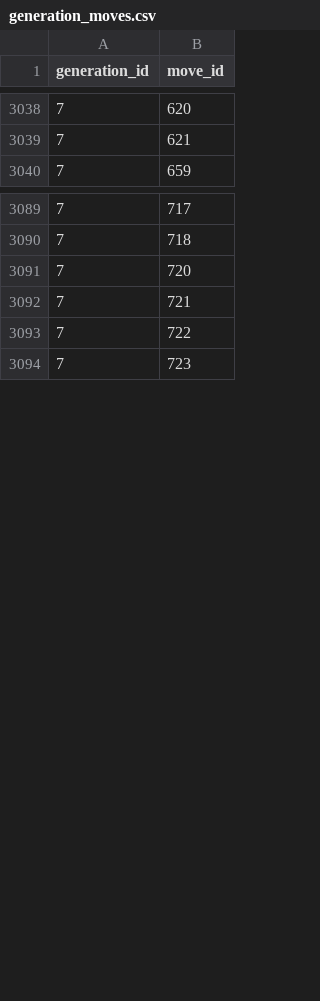
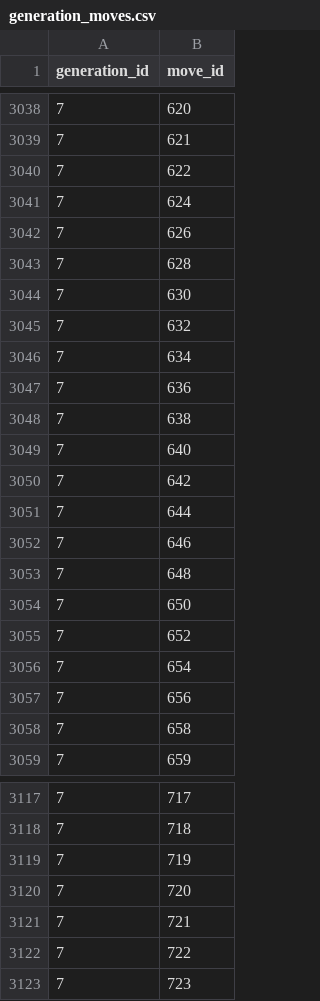
Before and after one commit to CatTrinket/porydex, a CSV file: porydex/db/data/generation_moves.csv, drawn as a sheet; only a part is shown, gaps mark what is left out; the diff covers the shown part only; the diff names each change by its address in the sheet, - before the commit and + after, or states it on an @@ line.

Commit message:
Add forgotten Z-moves to generation_moves.

```diff
--- a/porydex/db/data/generation_moves.csv
+++ b/porydex/db/data/generation_moves.csv
+row 3040: 7 | 622
+row 3041: 7 | 624
+row 3042: 7 | 626
+row 3043: 7 | 628
+row 3044: 7 | 630
+row 3045: 7 | 632
+row 3046: 7 | 634
+row 3047: 7 | 636
+row 3048: 7 | 638
+row 3049: 7 | 640
+row 3050: 7 | 642
+row 3051: 7 | 644
+row 3052: 7 | 646
+row 3053: 7 | 648
+row 3054: 7 | 650
+row 3055: 7 | 652
+row 3056: 7 | 654
+row 3057: 7 | 656
+row 3058: 7 | 658
+row 3119: 7 | 719
```
Also changed, not shown: 9 added rows elsewhere in this file.
